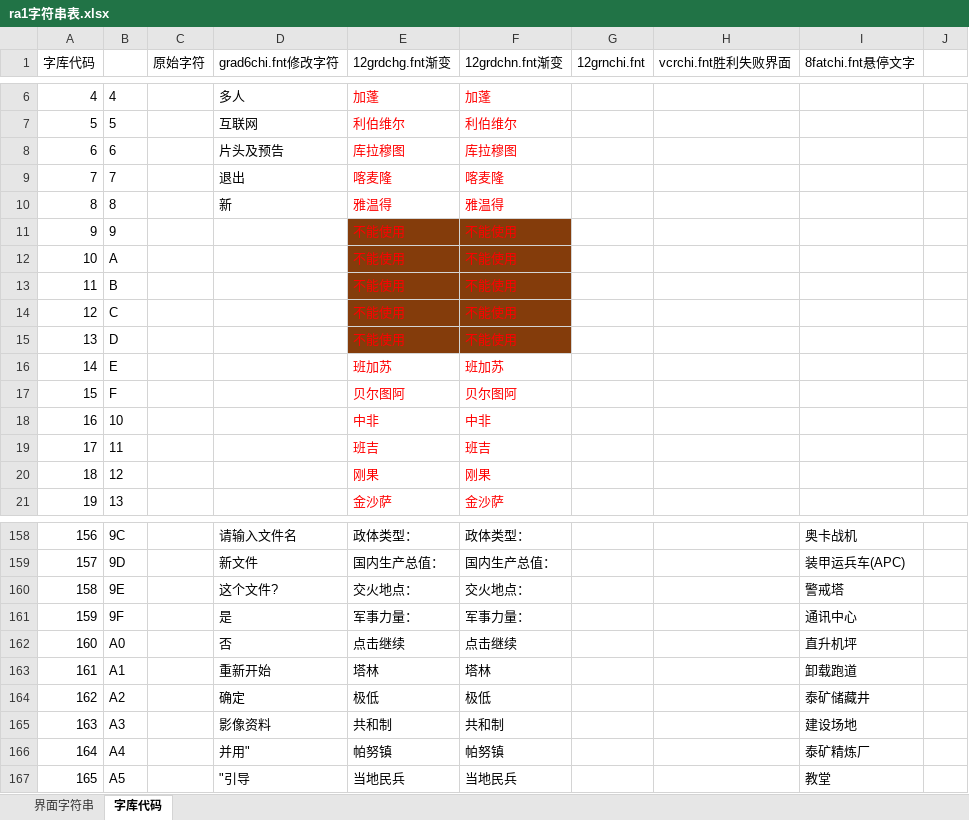
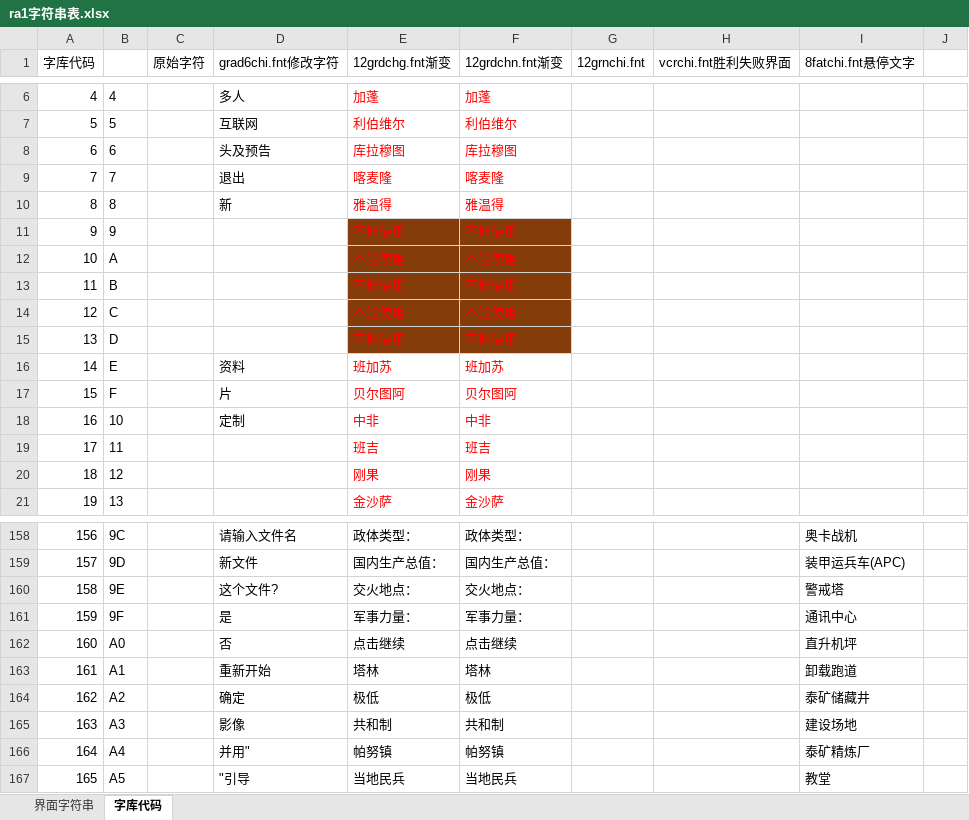
Before and after one commit to yjfyy/cc, an Excel workbook: ra1/ra1字符串表.xlsx, sheet 字库代码, drawn as a sheet; only a part is shown, gaps mark what is left out; values as stored, in another font and other column widths than the file's, no borders; charts and pictures not drawn; the diff names each change by its address in the sheet, - before the commit and + after, or states it on an @@ line.

```diff
--- a/ra1/ra1字符串表.xlsx (sheet 字库代码)
+++ b/ra1/ra1字符串表.xlsx (sheet 字库代码)
-D8 (grad6chi.fnt修改字符): 片头及预告
+D8 (grad6chi.fnt修改字符): 头及预告
-D16 (grad6chi.fnt修改字符): (empty)
+D16 (grad6chi.fnt修改字符): 资料
-D17 (grad6chi.fnt修改字符): (empty)
+D17 (grad6chi.fnt修改字符): 片
-D18 (grad6chi.fnt修改字符): (empty)
+D18 (grad6chi.fnt修改字符): 定制
-D165 (grad6chi.fnt修改字符): 影像资料
+D165 (grad6chi.fnt修改字符): 影像
```
Also changed, not shown: sheet 界面字符串, ccchi/cnc1字符串表.xlsx, 16 other files.
